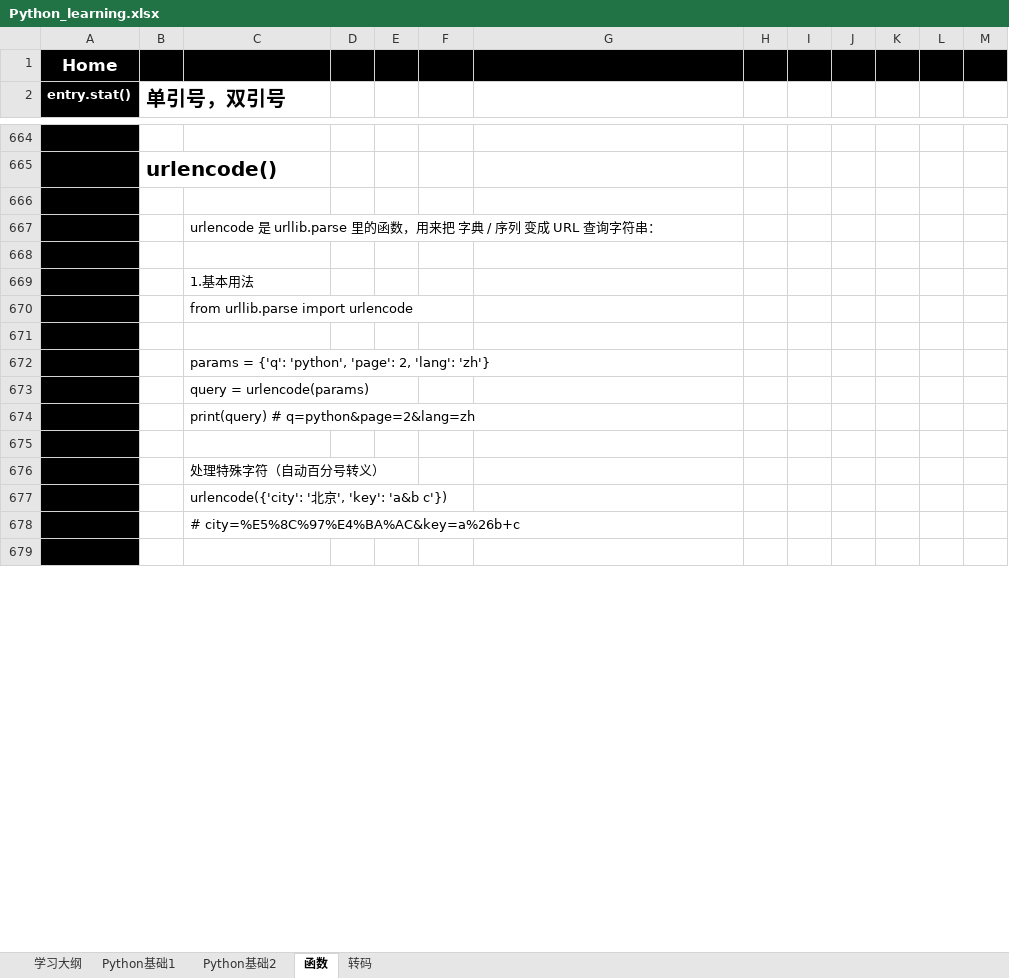
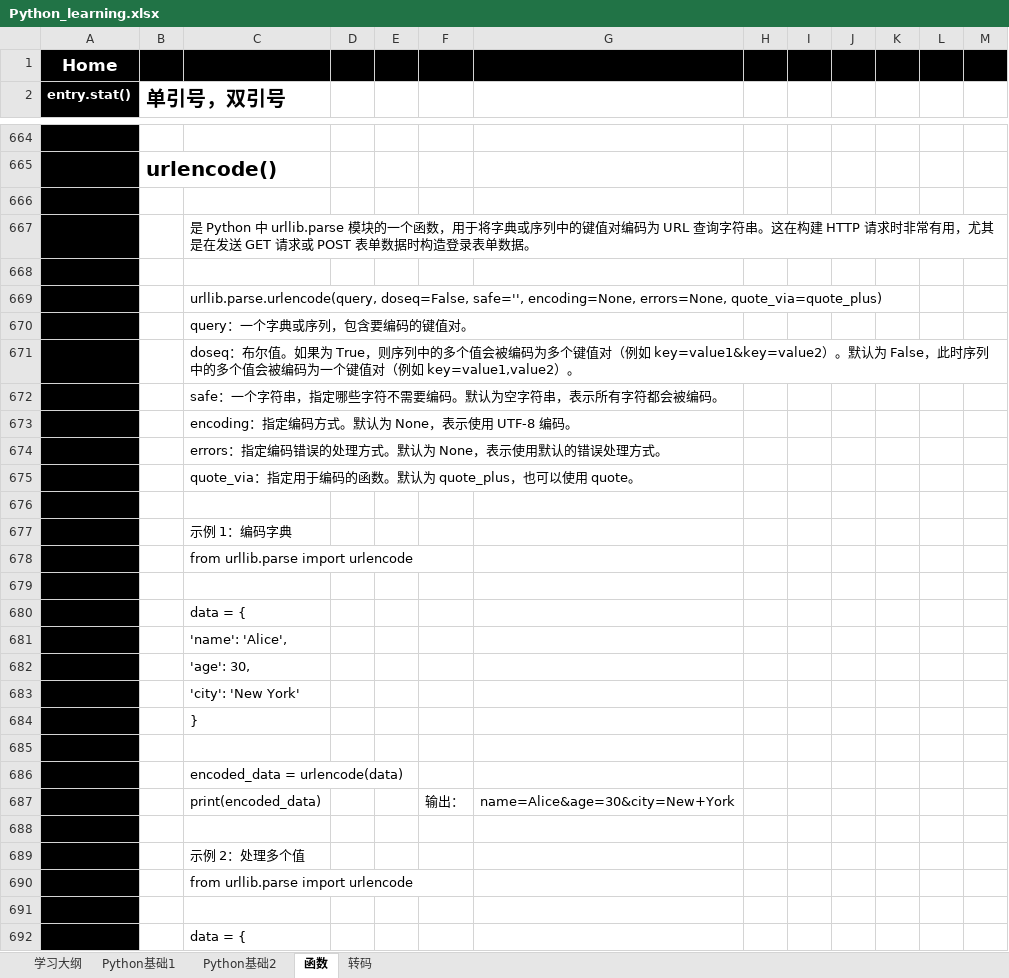
Before and after one commit to suxin-owner/PythonProject, an Excel workbook: Python_learning.xlsx, sheet 函数, drawn as a sheet; only a part is shown, gaps mark what is left out; the shorter side is filled out with more unchanged rows; values as stored, in another font and other column widths than the file's, no borders; addresses are those after the commit; the diff covers the shown part only; the diff names each change by its address in the sheet, - before the commit and + after, or states it on an @@ line.

```diff
--- a/Python_learning.xlsx (sheet 函数)
+++ b/Python_learning.xlsx (sheet 函数)
-C667: urlencode 是 urllib.parse 里的函数，用来把 字典 / 序列 变成 URL 查询字符串：
+C667: 是 Python 中 urllib.parse 模块的一个函数，用于将字典或序列中的键值对编码为 URL 查询字符串。这在构建 HTTP 请求时非常有用，尤其是在发送 GET 请求或 POST 表单数据时构造登录表单数据。
-C669: 1.基本用法
+C669: urllib.parse.urlencode(query, doseq=False, safe='', encoding=None, errors=None, quote_via=quote_plus)
+row 670:  |  | query：一个字典或序列，包含要编码的键值对。
+row 671:  |  | doseq：布尔值。如果为 True，则序列中的多个值会被编码为多个键值对（例如 key=value1&key=value2）。默认为 False，此时序列中的多个值会被编码为一个键值对（例如 key=value1,value2）。
+row 672:  |  | safe：一个字符串，指定哪些字符不需要编码。默认为空字符串，表示所有字符都会被编码。
+row 673:  |  | encoding：指定编码方式。默认为 None，表示使用 UTF-8 编码。
+row 674:  |  | errors：指定编码错误的处理方式。默认为 None，表示使用默认的错误处理方式。
+row 675:  |  | quote_via：指定用于编码的函数。默认为 quote_plus，也可以使用 quote。
+row 676: (empty)
+row 677:  |  | 示例 1：编码字典
-C680: params = {'q': 'python', 'page': 2, 'lang': 'zh'}
+C680: data = {
-C681: query = urlencode(params)
+C681: 'name': 'Alice',
-C682: print(query) # q=python&page=2&lang=zh
+C682: 'age': 30,
+row 683:  |  | 'city': 'New York'
+row 684:  |  | }
-C686: 处理特殊字符（自动百分号转义）
+C686: encoded_data = urlencode(data)
+row 687:  |  | print(encoded_data) |  |  | 输出： | name=Alice&age=30&city=New+York
+row 688: (empty)
+row 689:  |  | 示例 2：处理多个值
+row 690:  |  | from urllib.parse import urlencode
+row 691: (empty)
+row 692:  |  | data = {
```
Also changed, not shown: 22 added rows and 1 edited cell elsewhere in this sheet, sheet Python基础2.
